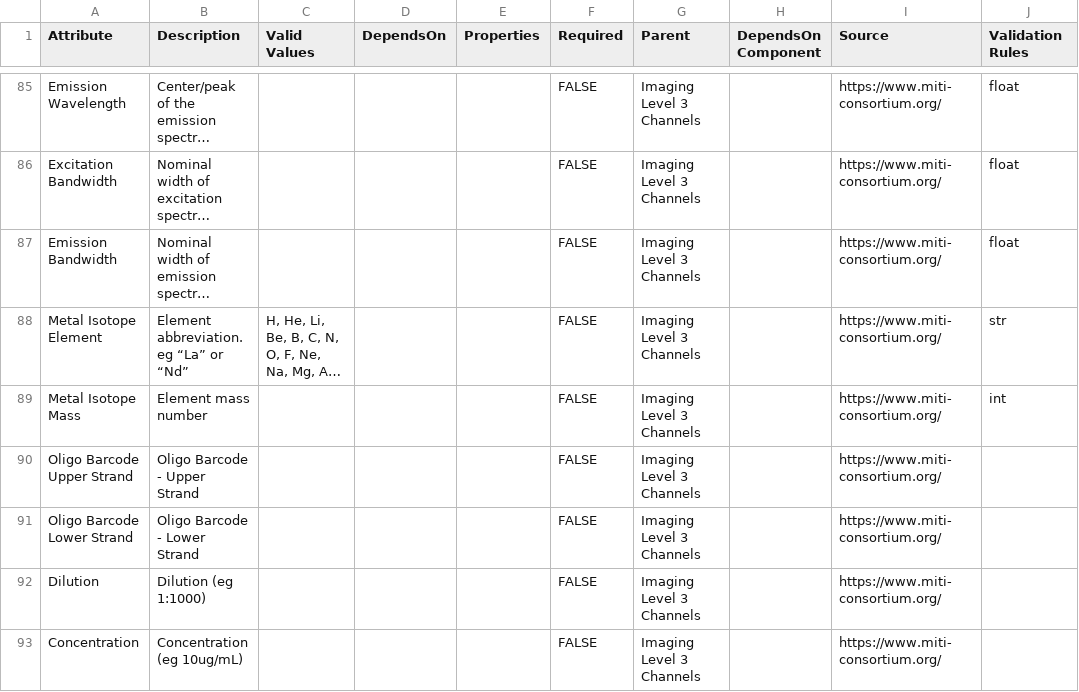
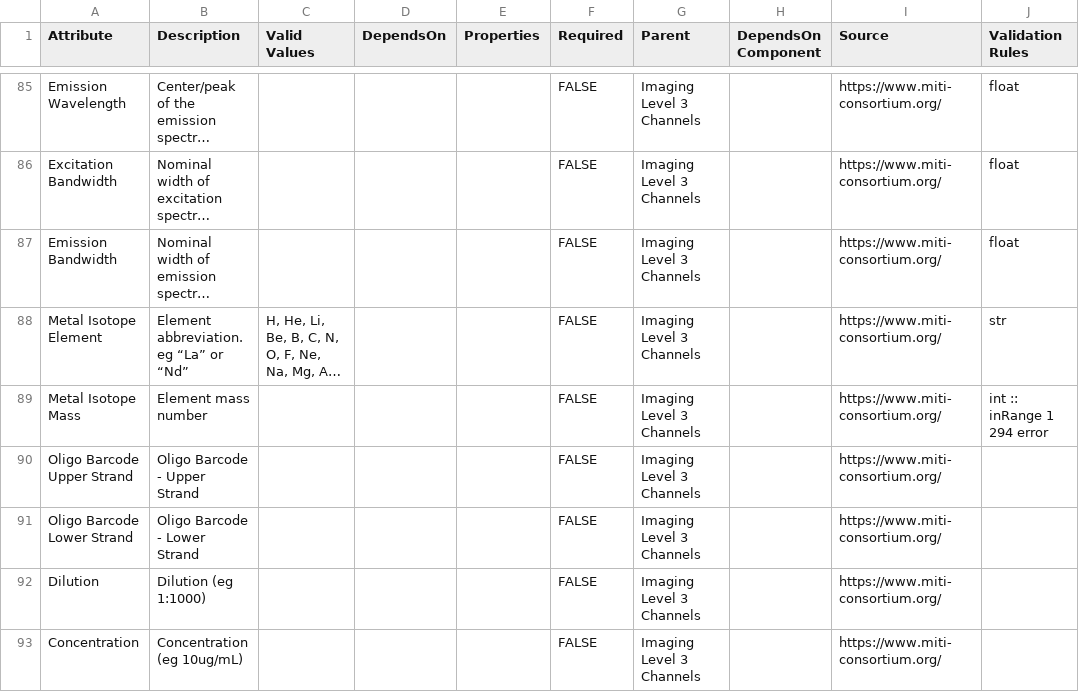
Before and after one commit to ncihtan/data-models, a CSV file: HTAN.model.csv, drawn as a sheet; only a part is shown, gaps mark what is left out; long unchanged cells end in …; the diff names each change by its address in the sheet, - before the commit and + after, or states it on an @@ line.

Commit message:
Add validation of element mass

```diff
--- a/HTAN.model.csv
+++ b/HTAN.model.csv
-J89 (Validation Rules): int
+J89 (Validation Rules): int :: inRange 1 294 error
```
